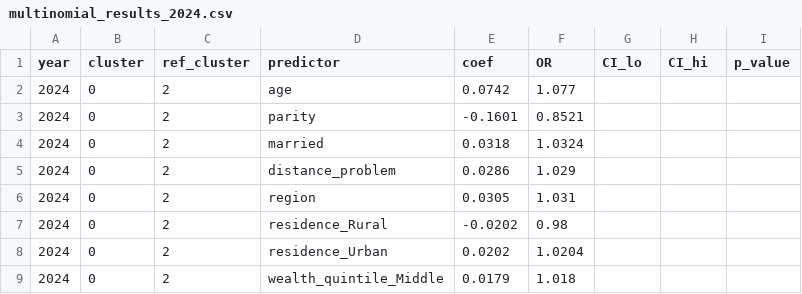
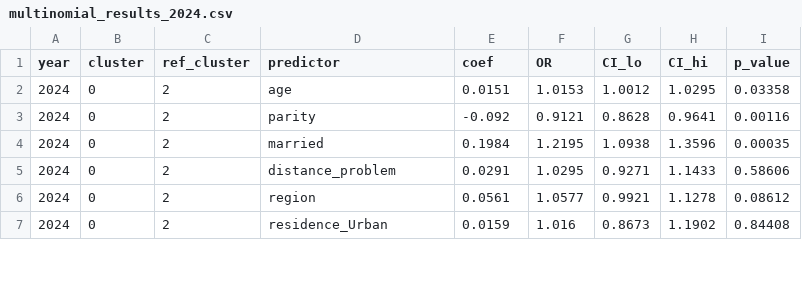
Before and after one commit to nyamilanzi/malawi-maternal-health-clustering, a CSV file: results/multinomial_results_2024.csv, drawn as a sheet; only a part is shown; the diff covers the shown part only.

```diff
--- a/results/multinomial_results_2024.csv
+++ b/results/multinomial_results_2024.csv
@@ -1,9 +1,7 @@
 year,cluster,ref_cluster,predictor,coef,OR,CI_lo,CI_hi,p_value
-2024,0,2,age,0.0742,1.077,,,
-2024,0,2,parity,-0.1601,0.8521,,,
-2024,0,2,married,0.0318,1.0324,,,
-2024,0,2,distance_problem,0.0286,1.029,,,
-2024,0,2,region,0.0305,1.031,,,
-2024,0,2,residence_Rural,-0.0202,0.98,,,
-2024,0,2,residence_Urban,0.0202,1.0204,,,
-2024,0,2,wealth_quintile_Middle,0.0179,1.018,,,
+2024,0,2,age,0.0151,1.0153,1.0012,1.0295,0.03358
+2024,0,2,parity,-0.092,0.9121,0.8628,0.9641,0.00116
+2024,0,2,married,0.1984,1.2195,1.0938,1.3596,0.00035
+2024,0,2,distance_problem,0.0291,1.0295,0.9271,1.1433,0.58606
+2024,0,2,region,0.0561,1.0577,0.9921,1.1278,0.08612
+2024,0,2,residence_Urban,0.0159,1.016,0.8673,1.1902,0.84408
```
Also changed, not shown: 4 removed rows and 100 edited cells elsewhere in this file, results/multinomial_results_2015.csv, results/multinomial_results_all.csv, 20 other files.
